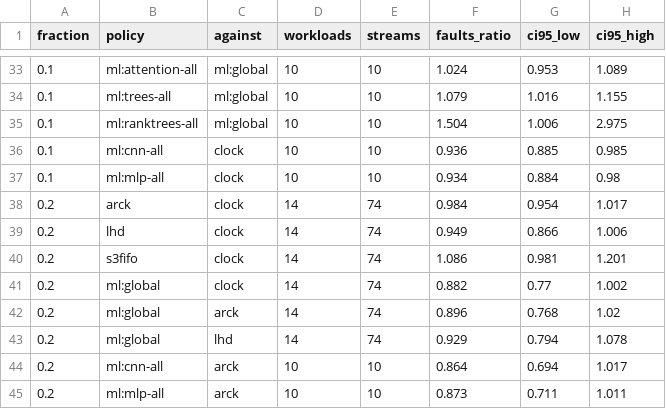
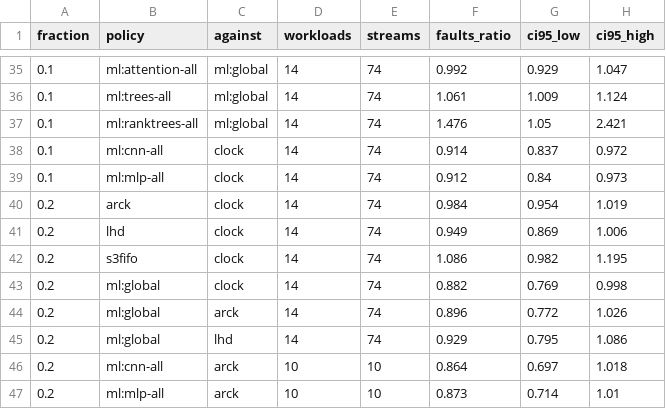
Before and after one commit to AU5TRA/xv6-riscv, a CSV file: report/results2/kernel_ci_classic.csv, drawn as a sheet; only a part is shown, gaps mark what is left out; the diff covers the shown part only.

```diff
--- a/report/results2/kernel_ci_classic.csv
+++ b/report/results2/kernel_ci_classic.csv
@@ -33,13 +35,13 @@ fraction,policy,against,workloads,streams,faults_ratio,ci95_low,ci95_high
-0.1,ml:attention-all,ml:global,10,10,1.024,0.953,1.089
-0.1,ml:trees-all,ml:global,10,10,1.079,1.016,1.155
-0.1,ml:ranktrees-all,ml:global,10,10,1.504,1.006,2.975
-0.1,ml:cnn-all,clock,10,10,0.936,0.885,0.985
-0.1,ml:mlp-all,clock,10,10,0.934,0.884,0.98
-0.2,arck,clock,14,74,0.984,0.954,1.017
-0.2,lhd,clock,14,74,0.949,0.866,1.006
-0.2,s3fifo,clock,14,74,1.086,0.981,1.201
-0.2,ml:global,clock,14,74,0.882,0.77,1.002
-0.2,ml:global,arck,14,74,0.896,0.768,1.02
-0.2,ml:global,lhd,14,74,0.929,0.794,1.078
-0.2,ml:cnn-all,arck,10,10,0.864,0.694,1.017
-0.2,ml:mlp-all,arck,10,10,0.873,0.711,1.011
+0.1,ml:attention-all,ml:global,14,74,0.992,0.929,1.047
+0.1,ml:trees-all,ml:global,14,74,1.061,1.009,1.124
+0.1,ml:ranktrees-all,ml:global,14,74,1.476,1.05,2.421
+0.1,ml:cnn-all,clock,14,74,0.914,0.837,0.972
+0.1,ml:mlp-all,clock,14,74,0.912,0.84,0.973
+0.2,arck,clock,14,74,0.984,0.954,1.019
+0.2,lhd,clock,14,74,0.949,0.869,1.006
+0.2,s3fifo,clock,14,74,1.086,0.982,1.195
+0.2,ml:global,clock,14,74,0.882,0.769,0.998
+0.2,ml:global,arck,14,74,0.896,0.772,1.026
+0.2,ml:global,lhd,14,74,0.929,0.795,1.086
+0.2,ml:cnn-all,arck,10,10,0.864,0.697,1.018
+0.2,ml:mlp-all,arck,10,10,0.873,0.714,1.01
```
Also changed, not shown: 2 added rows and 54 edited cells elsewhere in this file, report/results2/kernel_ci_writes.csv, report/results2/tradeoff.csv, 15 other files.
